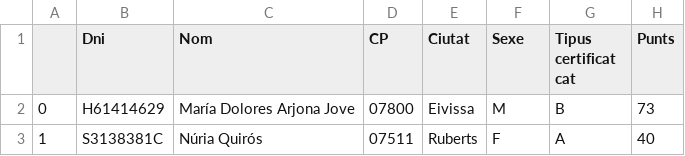
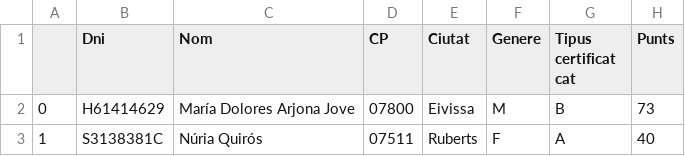
Before and after one commit to wisaaco/TallerPythonEBAP, a CSV file: lessons/data/data_groups.csv, drawn as a sheet; only a part is shown.

```diff
--- a/lessons/data/data_groups.csv
+++ b/lessons/data/data_groups.csv
@@ -1,2 +1,2 @@
-,Dni,Nom,CP,Ciutat,Sexe,Tipus certificat cat,Punts
+,Dni,Nom,CP,Ciutat,Genere,Tipus certificat cat,Punts
 0,H61414629,María Dolores Arjona Jove,07800,Eivissa,M,B,73
```
Also changed, not shown: 1 other file.
